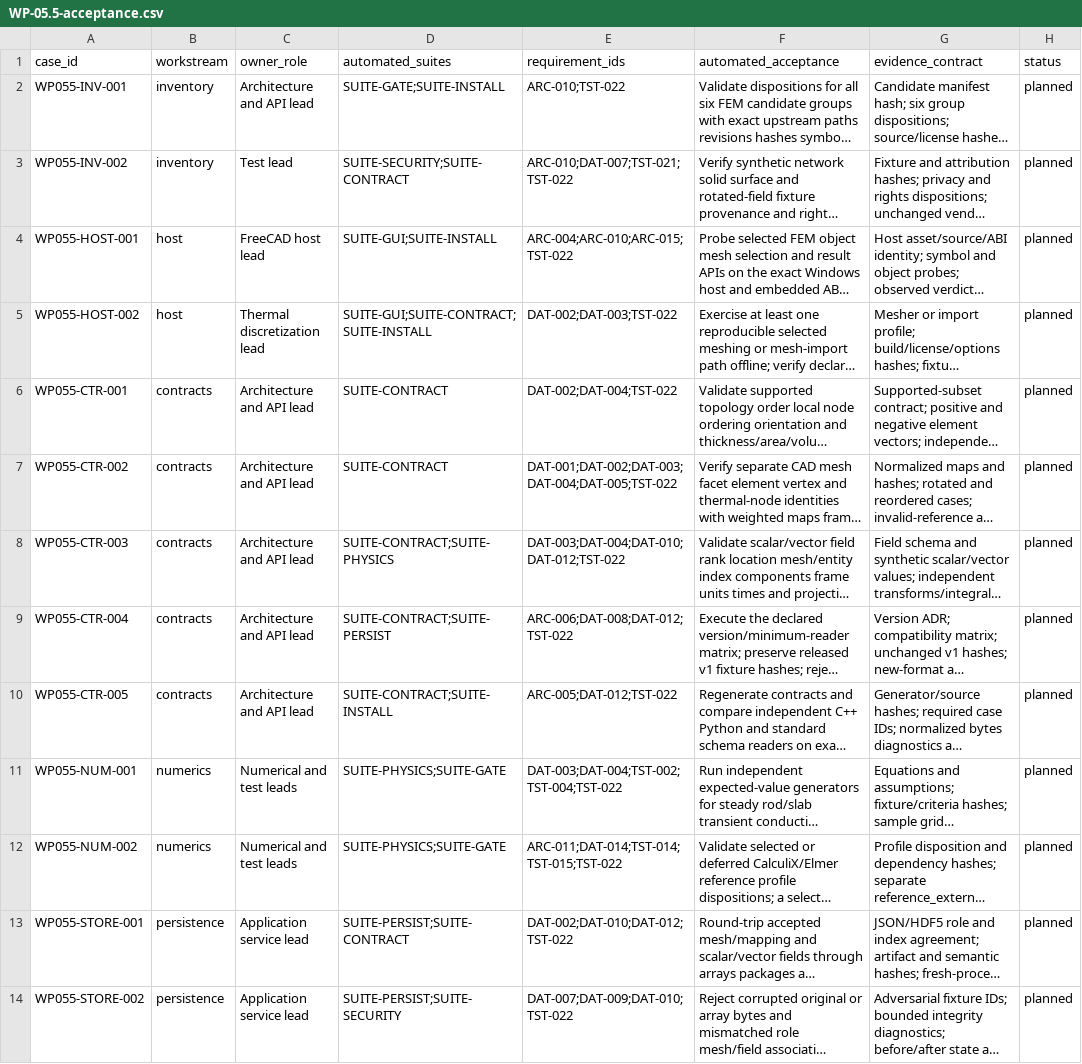
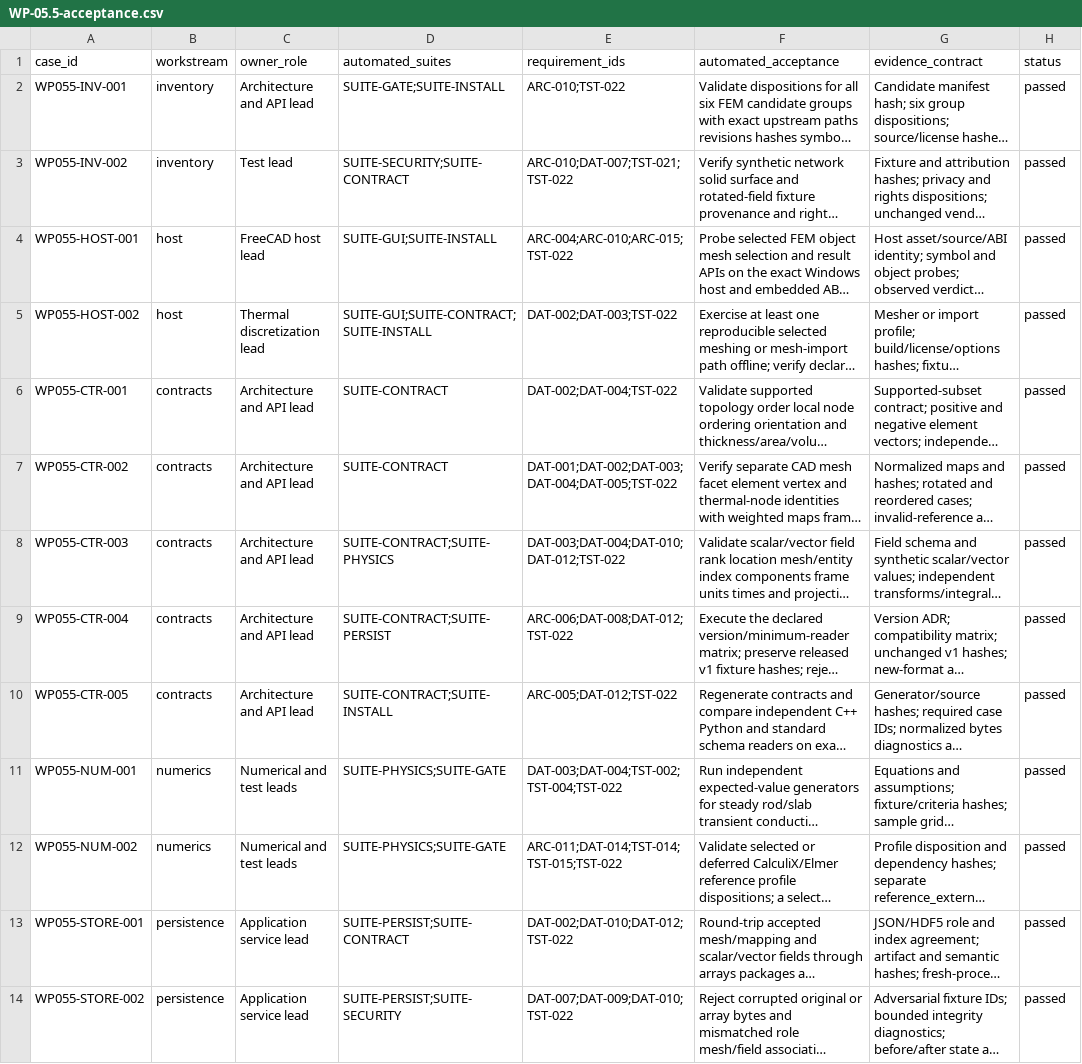
Before and after one commit to Bored-Anarchist/freecad-space-thermal, a CSV file: plans/WP-05.5-acceptance.csv, drawn as a sheet; only a part is shown; long unchanged cells end in …; the diff covers the shown part only; the diff names each change by its address in the sheet, - before the commit and + after, or states it on an @@ line.

Commit message:
Record completed WP-05.5 acceptance and consumer handoff

```diff
--- a/plans/WP-05.5-acceptance.csv
+++ b/plans/WP-05.5-acceptance.csv
-H2:H14 (status): planned
+H2:H14 (status): passed
```
Also changed, not shown: 12 edited cells elsewhere in this file, plans/work-packages.csv, 7 other files.
